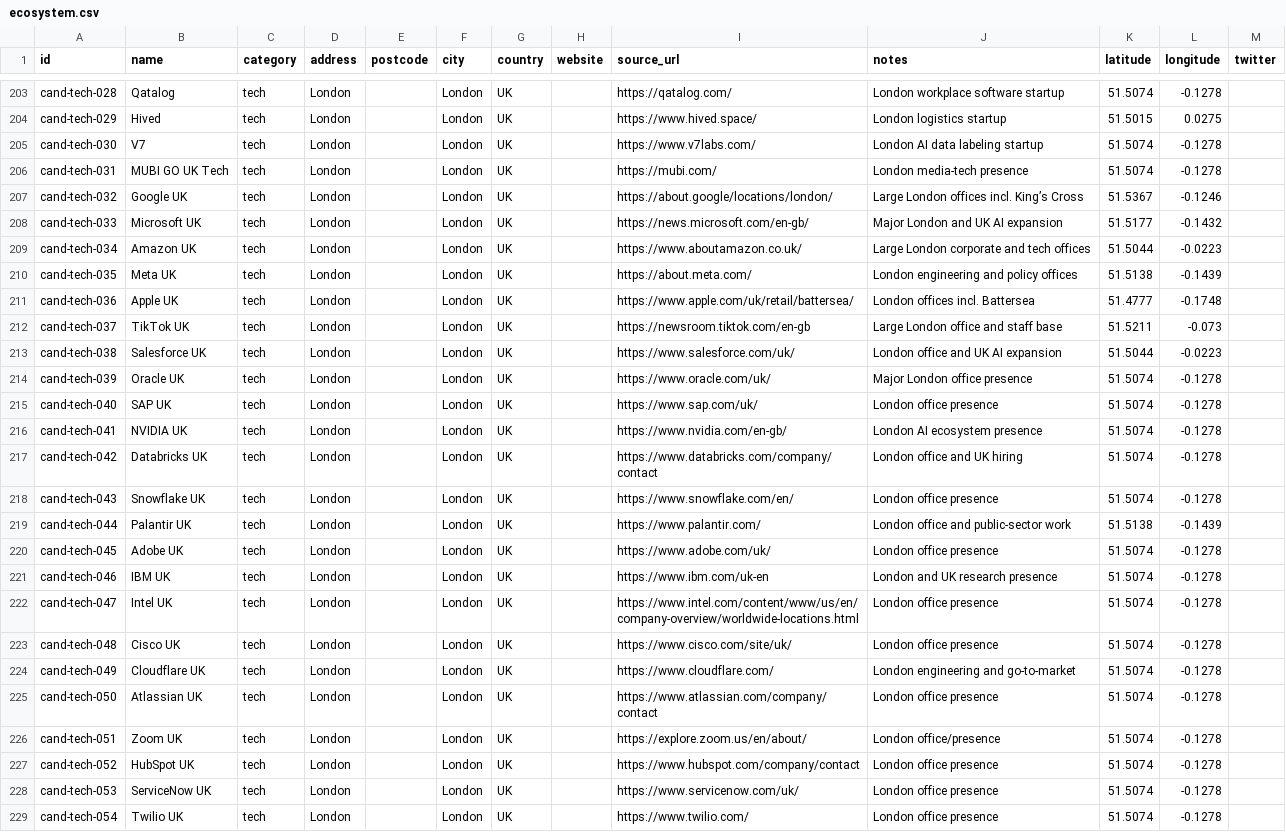
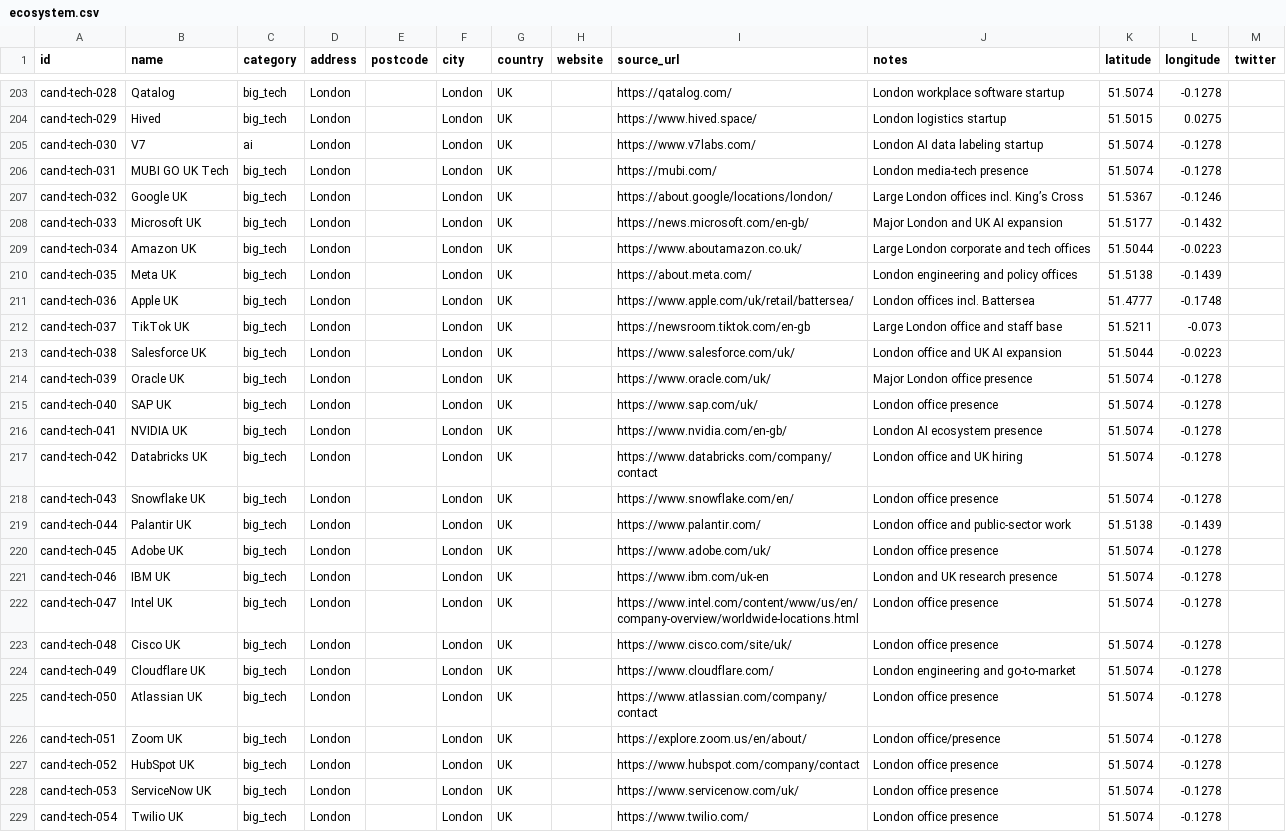
Before and after one commit to b1rdmania/londonmaxxxing.com, a CSV file: data/ecosystem.csv, drawn as a sheet; only a part is shown, gaps mark what is left out; the diff covers the shown part only; the diff names each change by its address in the sheet, - before the commit and + after, or states it on an @@ line.

Commit message:
data: split tech into ai/fintech and rename remaining bucket to big_tech

```diff
--- a/data/ecosystem.csv
+++ b/data/ecosystem.csv
-C203:C204 (category): tech
+C203:C204 (category): big_tech
-C205 (category): tech
+C205 (category): ai
-C206:C229 (category): tech
+C206:C229 (category): big_tech
```
Also changed, not shown: 33 edited cells elsewhere in this file, 4 other files.
